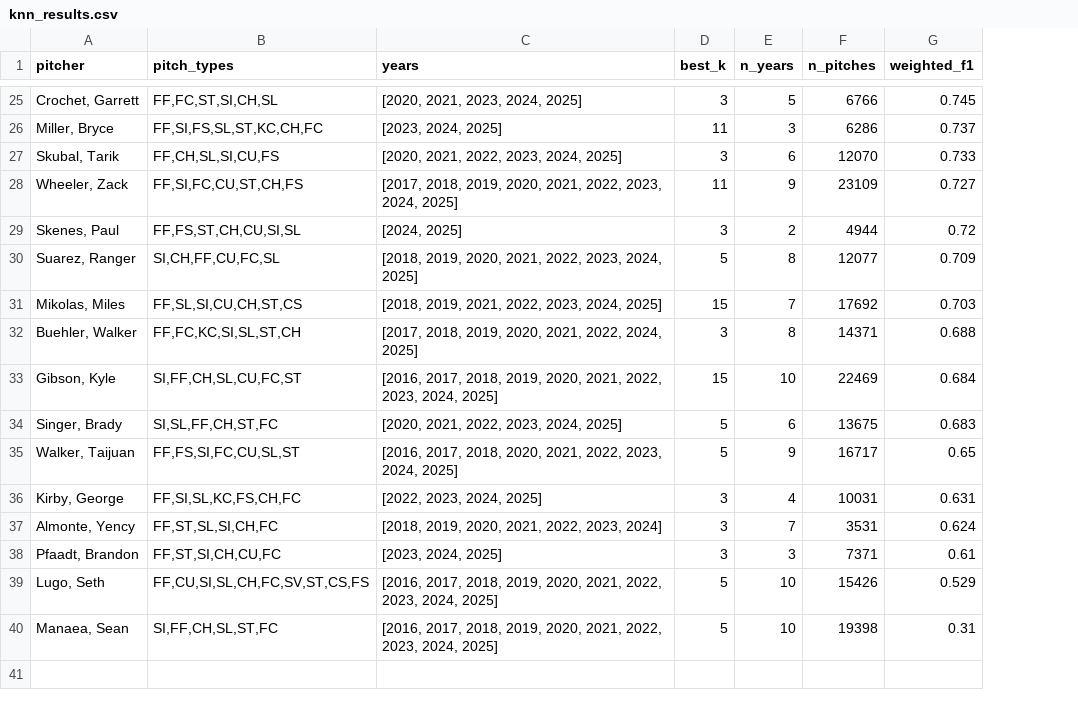
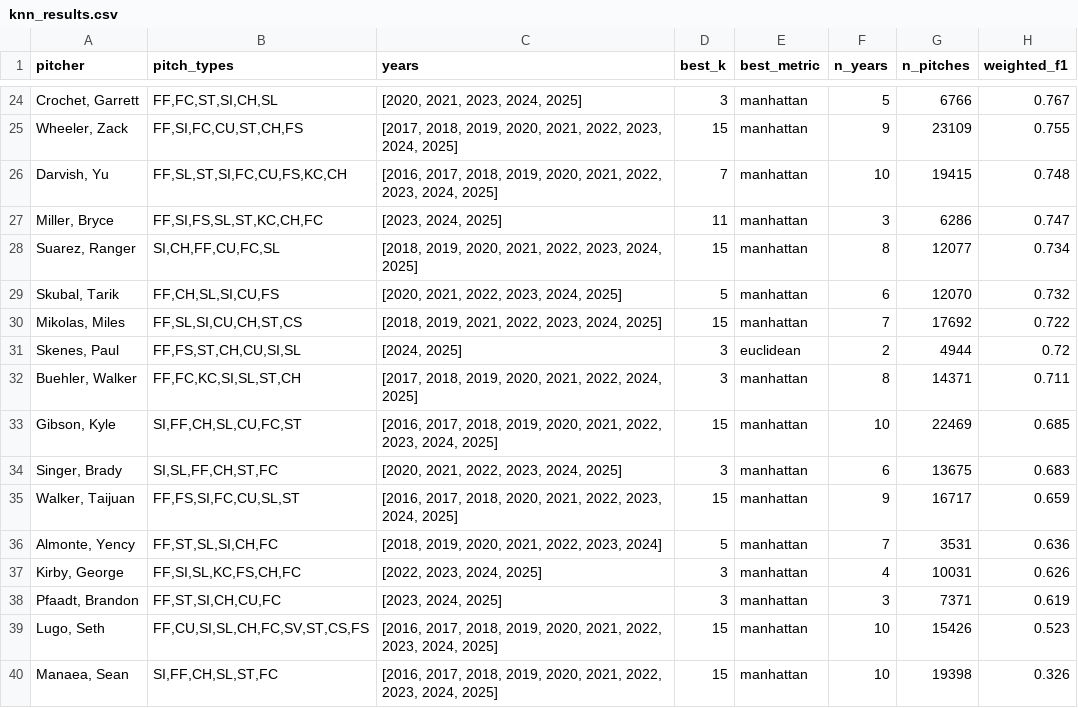
Before and after one commit to narcis-SE/pitch-clustering, a CSV file: knn_results.csv, drawn as a sheet; only a part is shown, gaps mark what is left out; removed rows and columns are numbered as before the commit, all else as after; the diff covers the shown part only; the diff names each change by its address in the sheet, - before the commit and + after, or states it on an @@ line.

```diff
--- a/knn_results.csv
+++ b/knn_results.csv
+column E (best_metric), row 24: manhattan; row 27: manhattan; row 29: manhattan; rows 31-35: euclidean | manhattan | manhattan | manhattan | manhattan; rows 37-40: all manhattan
-H24 (weighted_f1): 0.745
+H24 (weighted_f1): 0.767
+row 25: Wheeler, Zack | FF,SI,FC,CU,ST,CH,FS | [2017, 2018, 2019, 2020, 2021, 2022, 2023, 2024, 2025] | 15 | manhattan | 9 | 23109 | 0.755
+row 26: Darvish, Yu | FF,SL,ST,SI,FC,CU,FS,KC,CH | [2016, 2017, 2018, 2019, 2020, 2021, 2022, 2023, 2024, 2025] | 7 | manhattan | 10 | 19415 | 0.748
-H27 (weighted_f1): 0.737
+H27 (weighted_f1): 0.747
+row 28: Suarez, Ranger | SI,CH,FF,CU,FC,SL | [2018, 2019, 2020, 2021, 2022, 2023, 2024, 2025] | 15 | manhattan | 8 | 12077 | 0.734
-D29 (best_k): 3
+D29 (best_k): 5
-H29 (weighted_f1): 0.733
+H29 (weighted_f1): 0.732
-row 28: Wheeler, Zack | FF,SI,FC,CU,ST,CH,FS | [2017, 2018, 2019, 2020, 2021, 2022, 2023, 2024, 2025] | 11 | 9 | 23109 | 0.727
+row 30: Mikolas, Miles | FF,SL,SI,CU,CH,ST,CS | [2018, 2019, 2021, 2022, 2023, 2024, 2025] | 15 | manhattan | 7 | 17692 | 0.722
-row 30: Suarez, Ranger | SI,CH,FF,CU,FC,SL | [2018, 2019, 2020, 2021, 2022, 2023, 2024, 2025] | 5 | 8 | 12077 | 0.709
-row 31: Mikolas, Miles | FF,SL,SI,CU,CH,ST,CS | [2018, 2019, 2021, 2022, 2023, 2024, 2025] | 15 | 7 | 17692 | 0.703
-H32 (weighted_f1): 0.688
+H32 (weighted_f1): 0.711
-H33 (weighted_f1): 0.684
+H33 (weighted_f1): 0.685
-D34 (best_k): 5
+D34 (best_k): 3
-D35 (best_k): 5
+D35 (best_k): 15
-H35 (weighted_f1): 0.65
+H35 (weighted_f1): 0.659
+row 36: Almonte, Yency | FF,ST,SL,SI,CH,FC | [2018, 2019, 2020, 2021, 2022, 2023, 2024] | 5 | manhattan | 7 | 3531 | 0.636
-H37 (weighted_f1): 0.631
+H37 (weighted_f1): 0.626
-row 37: Almonte, Yency | FF,ST,SL,SI,CH,FC | [2018, 2019, 2020, 2021, 2022, 2023, 2024] | 3 | 7 | 3531 | 0.624
-H38 (weighted_f1): 0.61
+H38 (weighted_f1): 0.619
-D39:D40 (best_k): 5
+D39:D40 (best_k): 15
-H39 (weighted_f1): 0.529
+H39 (weighted_f1): 0.523
-H40 (weighted_f1): 0.31
+H40 (weighted_f1): 0.326
```
Also changed, not shown: 4 added rows, 5 removed rows and 23 edited cells elsewhere in this file, 3 other files.
